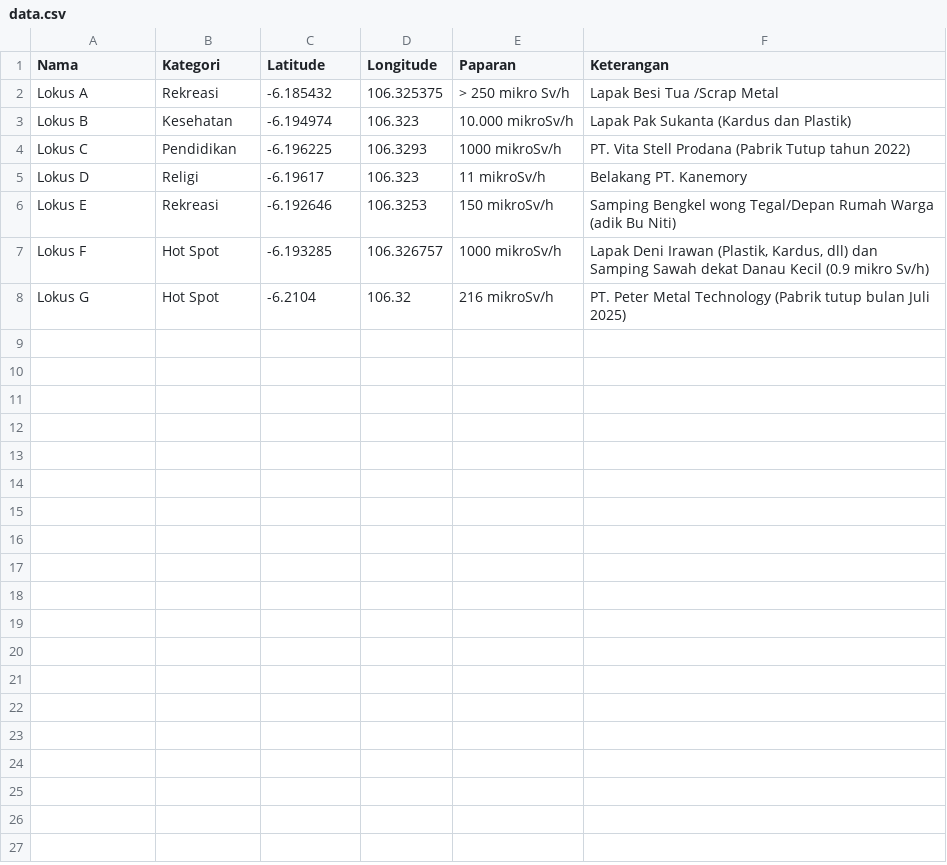
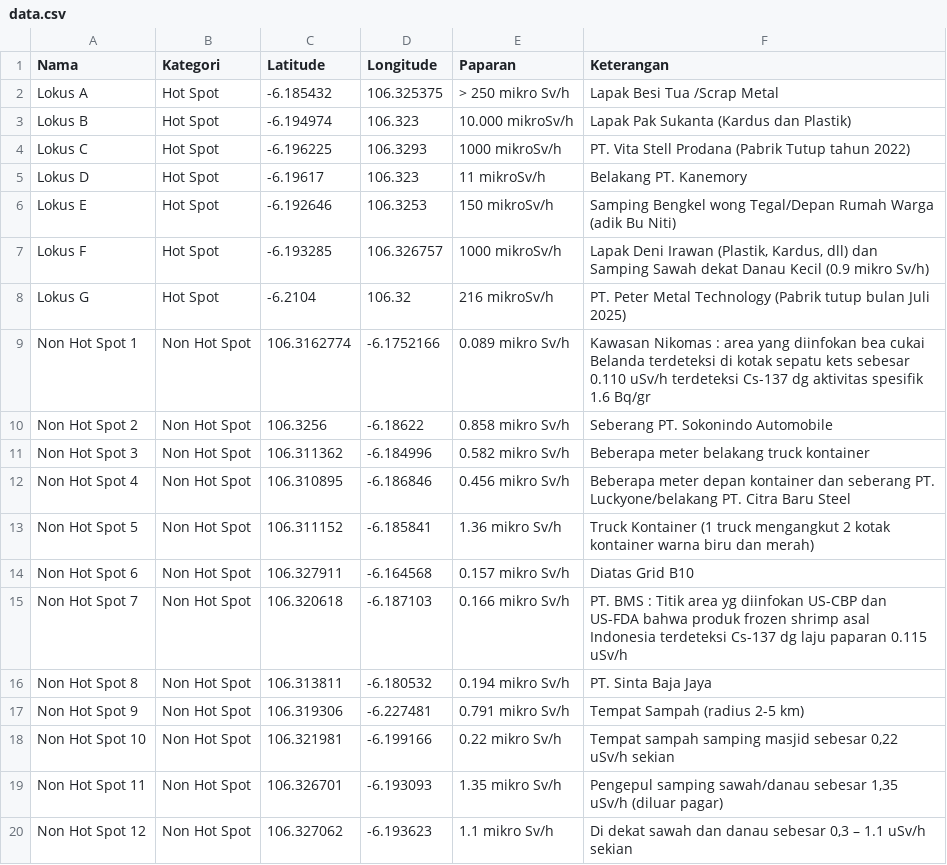
Before and after one commit to helenraflis/peta-cikande, a CSV file: data.csv, drawn as a sheet; the diff names each change by its address in the sheet, - before the commit and + after, or states it on an @@ line.

```diff
--- a/data.csv
+++ b/data.csv
-B2 (Kategori): Rekreasi
+B2 (Kategori): Hot Spot
-B3 (Kategori): Kesehatan
+B3 (Kategori): Hot Spot
-B4 (Kategori): Pendidikan
+B4 (Kategori): Hot Spot
-B5 (Kategori): Religi
+B5 (Kategori): Hot Spot
-B6 (Kategori): Rekreasi
+B6 (Kategori): Hot Spot
+row 9: Non Hot Spot 1 | Non Hot Spot | 106.3162774 | -6.1752166 | 0.089 mikro Sv/h | Kawasan Nikomas : area yang diinfokan bea cukai Belanda terdeteksi di kotak sepatu kets sebesar 0.110 uSv/h terdeteksi Cs-137 dg aktivitas spesifik 1.6 Bq/gr
+row 10: Non Hot Spot 2 | Non Hot Spot | 106.3256 | -6.18622 | 0.858 mikro Sv/h | Seberang PT. Sokonindo Automobile
+row 11: Non Hot Spot 3 | Non Hot Spot | 106.311362 | -6.184996 | 0.582 mikro Sv/h | Beberapa meter belakang truck kontainer
+row 12: Non Hot Spot 4 | Non Hot Spot | 106.310895 | -6.186846 | 0.456 mikro Sv/h | Beberapa meter depan kontainer dan seberang PT. Luckyone/belakang PT. Citra Baru Steel
+row 13: Non Hot Spot 5 | Non Hot Spot | 106.311152 | -6.185841 | 1.36 mikro Sv/h | Truck Kontainer (1 truck mengangkut 2 kotak kontainer warna biru dan merah)
+row 14: Non Hot Spot 6 | Non Hot Spot | 106.327911 | -6.164568 | 0.157 mikro Sv/h | Diatas Grid B10
+row 15: Non Hot Spot 7 | Non Hot Spot | 106.320618 | -6.187103 | 0.166 mikro Sv/h | PT. BMS : Titik area yg diinfokan US-CBP dan US-FDA bahwa produk frozen shrimp asal Indonesia terdeteksi Cs-137 dg laju paparan 0.115 uSv/h
+row 16: Non Hot Spot 8 | Non Hot Spot | 106.313811 | -6.180532 | 0.194 mikro Sv/h | PT. Sinta Baja Jaya
+row 17: Non Hot Spot 9 | Non Hot Spot | 106.319306 | -6.227481 | 0.791 mikro Sv/h | Tempat Sampah (radius 2-5 km)
+row 18: Non Hot Spot 10 | Non Hot Spot | 106.321981 | -6.199166 | 0.22 mikro Sv/h | Tempat sampah samping masjid sebesar 0,22 uSv/h sekian
+row 19: Non Hot Spot 11 | Non Hot Spot | 106.326701 | -6.193093 | 1.35 mikro Sv/h | Pengepul samping sawah/danau sebesar 1,35 uSv/h (diluar pagar)
+row 20: Non Hot Spot 12 | Non Hot Spot | 106.327062 | -6.193623 | 1.1 mikro Sv/h | Di dekat sawah dan danau sebesar 0,3 – 1.1 uSv/h sekian
```
Also changed, not shown: 1 other file.
